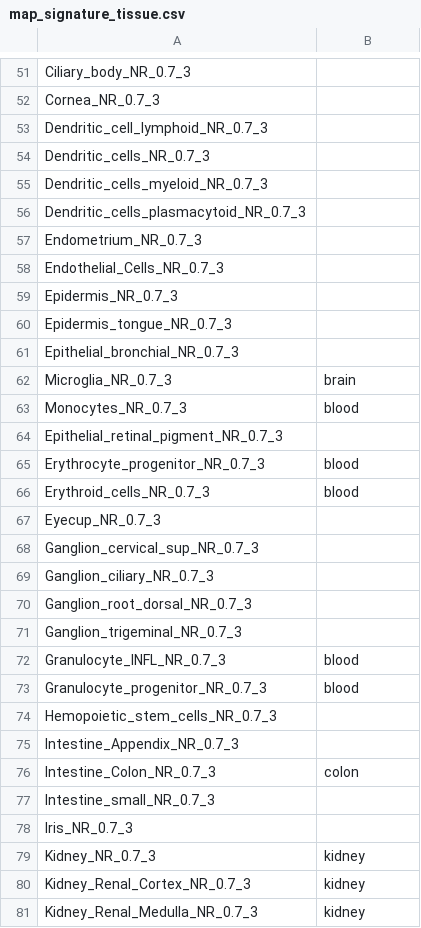
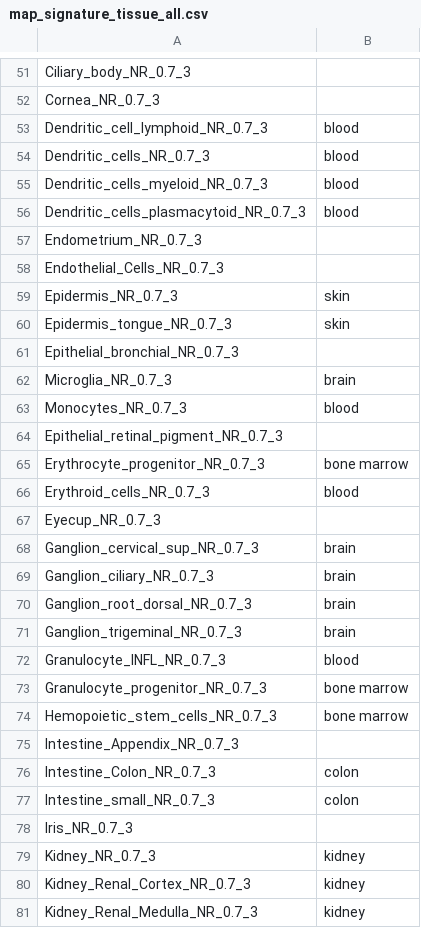
Before and after one commit to grst/BioQC_GEO_analysis, a CSV file: db/data/map_signature_tissue_all.csv (was db/data/map_signature_tissue.csv), drawn as a sheet; only a part is shown, gaps mark what is left out; the diff covers the shown part only.

Commit message:
Update tissue<->signature mapping with help of Laura.
Laura helped me fix the annotation of signatures.
Created file that will only contain the 'rock-solid' tissue<->signature
relations.

```diff
--- a/db/data/map_signature_tissue.csv
+++ b/db/data/map_signature_tissue_all.csv
@@ -52,10 +52,10 @@ Ciliary_body_NR_0.7_3;
 Cornea_NR_0.7_3;
-Dendritic_cell_lymphoid_NR_0.7_3;
-Dendritic_cells_NR_0.7_3;
-Dendritic_cells_myeloid_NR_0.7_3;
-Dendritic_cells_plasmacytoid_NR_0.7_3;
+Dendritic_cell_lymphoid_NR_0.7_3;blood
+Dendritic_cells_NR_0.7_3;blood
+Dendritic_cells_myeloid_NR_0.7_3;blood
+Dendritic_cells_plasmacytoid_NR_0.7_3;blood
 Endometrium_NR_0.7_3;
 Endothelial_Cells_NR_0.7_3;
-Epidermis_NR_0.7_3;
-Epidermis_tongue_NR_0.7_3;
+Epidermis_NR_0.7_3;skin
+Epidermis_tongue_NR_0.7_3;skin
 Epithelial_bronchial_NR_0.7_3;
@@ -64,15 +64,15 @@ Monocytes_NR_0.7_3;blood
 Epithelial_retinal_pigment_NR_0.7_3;
-Erythrocyte_progenitor_NR_0.7_3;blood
+Erythrocyte_progenitor_NR_0.7_3;bone marrow
 Erythroid_cells_NR_0.7_3;blood
 Eyecup_NR_0.7_3;
-Ganglion_cervical_sup_NR_0.7_3;
-Ganglion_ciliary_NR_0.7_3;
-Ganglion_root_dorsal_NR_0.7_3;
-Ganglion_trigeminal_NR_0.7_3;
+Ganglion_cervical_sup_NR_0.7_3;brain
+Ganglion_ciliary_NR_0.7_3;brain
+Ganglion_root_dorsal_NR_0.7_3;brain
+Ganglion_trigeminal_NR_0.7_3;brain
 Granulocyte_INFL_NR_0.7_3;blood
-Granulocyte_progenitor_NR_0.7_3;blood
-Hemopoietic_stem_cells_NR_0.7_3;
+Granulocyte_progenitor_NR_0.7_3;bone marrow
+Hemopoietic_stem_cells_NR_0.7_3;bone marrow
 Intestine_Appendix_NR_0.7_3;
 Intestine_Colon_NR_0.7_3;colon
-Intestine_small_NR_0.7_3;
+Intestine_small_NR_0.7_3;colon
 Iris_NR_0.7_3;
```
Also changed, not shown: 9 edited cells elsewhere in this file, 2 other files.
